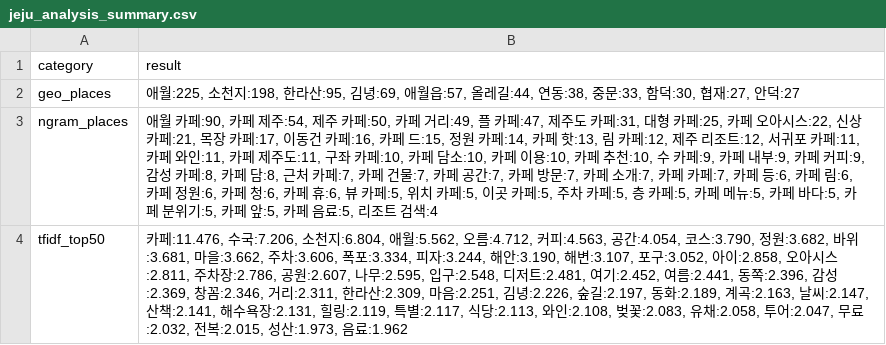
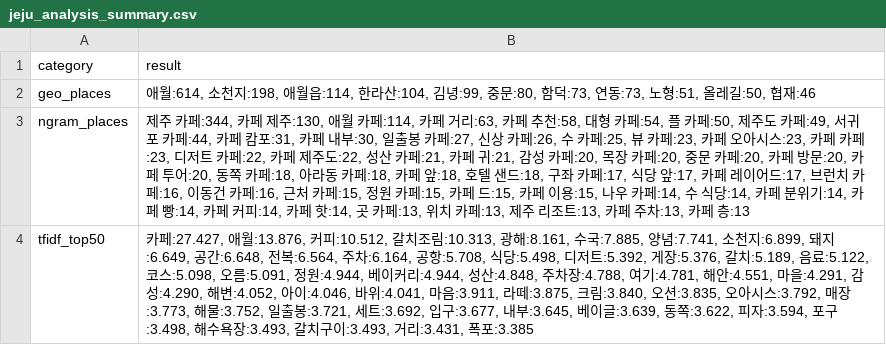
Before and after one commit to Khyeokju/snsproject, a CSV file: jeju_analysis_summary.csv, drawn as a sheet; only a part is shown; the diff covers the shown part only.

Commit message:
modified:   NLP.py 	new file:   Webscraping2.py 	modified:   csvAfter.py 	new file:   csvAfter2.py 	modified:   filtered_places.csv 	modified:   hotplace_map.html 	modified:   jeju_analysis_summary.csv 	modified:   kakao.py 	new file:   merge.py 	new file:   merged.csv 	modified:   place.py 	modified:   place_coords_updated.csv 	new file:   sns_posts2.csv 	new file:   sns_posts_cleaned2.csv 	modified:   wordcloud_jeju.png

```diff
--- a/jeju_analysis_summary.csv
+++ b/jeju_analysis_summary.csv
@@ -1,4 +1,4 @@
 category,result
-geo_places,"애월:225, 소천지:198, 한라산:95, 김녕:69, 애월읍:57, 올레길:44, 연동:38, 중문:33, 함덕:30, 협재:27, 안덕:27"
-ngram_places,"애월 카페:90, 카페 제주:54, 제주 카페:50, 카페 거리:49, 플 카페:47, 제주도 카페:31, 대형 카페:25, 카페 오아시스:22, 신상 카페:21, 목장 카페:17, 이동건 카페:16, 카페 드:15, 정원 카페:14, 카페 핫:13, 림 카페:12, 제주 리조트:12, 서귀포 카페:11, 카페 와인:11, 카페 제주도:11, 구좌 카페:10, 카페 담소:10, 카페 이용:10, 카페 추천:10, 수 카페:9, 카페 내부:9, 카페 커피:9, 감성 카페:8, 카페 담:8, 근처 카페:7, 카페 건물:7, 카페 공간:7, 카페 방문:7, 카페 소개:7, 카페 카페:7, 카페 등:6, 카페 림:6, 카페 정원:6, 카페 청:6, 카페 휴:6, 뷰 카페:5, 위치 카페:5, 이곳 카페:5, 주차 카페:5, 층 카페:5, 카페 메뉴:5, 카페 바다:5, 카페 분위기:5, 카페 앞:5, 카페 음료:5, 리조트 검색:4"
-tfidf_top50,"카페:11.476, 수국:7.206, 소천지:6.804, 애월:5.562, 오름:4.712, 커피:4.563, 공간:4.054, 코스:3.790, 정원:3.682, 바위:3.681, 마을:3.662, 주차:3.606, 폭포:3.334, 피자:3.244, 해안:3.190, 해변:3.107, 포구:3.052, 아이:2.858, 오아시스:2.811, 주차장:2.786, 공원:2.607, 나무:2.595, 입구:2.548, 디저트:2.481, 여기:2.452, 여름:2.441, 동쪽:2.396, 감성:2.369, 창꼼:2.346, 거리:2.311, 한라산:2.309, 마음:2.251, 김녕:2.226, 숲길:2.197, 동화:2.189, 계곡:2.163, 날씨:2.147, 산책:2.141, 해수욕장:2.131, 힐링:2.119, 특별:2.117, 식당:2.113, 와인:2.108, 벚꽃:2.083, 유채:2.058, 투어:2.047, 무료:2.032, 전복:2.015, 성산:1.973, 음료:1.962"
+geo_places,"애월:614, 소천지:198, 애월읍:114, 한라산:104, 김녕:99, 중문:80, 함덕:73, 연동:73, 노형:51, 올레길:50, 협재:46"
+ngram_places,"제주 카페:344, 카페 제주:130, 애월 카페:114, 카페 거리:63, 카페 추천:58, 대형 카페:54, 플 카페:50, 제주도 카페:49, 서귀포 카페:44, 카페 캄포:31, 카페 내부:30, 일출봉 카페:27, 신상 카페:26, 수 카페:25, 뷰 카페:23, 카페 오아시스:23, 카페 카페:23, 디저트 카페:22, 카페 제주도:22, 성산 카페:21, 카페 귀:21, 감성 카페:20, 목장 카페:20, 중문 카페:20, 카페 방문:20, 카페 투어:20, 동쪽 카페:18, 아라동 카페:18, 카페 앞:18, 호텔 샌드:18, 구좌 카페:17, 식당 앞:17, 카페 레이어드:17, 브런치 카페:16, 이동건 카페:16, 근처 카페:15, 정원 카페:15, 카페 드:15, 카페 이용:15, 나우 카페:14, 수 식당:14, 카페 분위기:14, 카페 빵:14, 카페 커피:14, 카페 핫:14, 곳 카페:13, 위치 카페:13, 제주 리조트:13, 카페 주차:13, 카페 층:13"
+tfidf_top50,"카페:27.427, 애월:13.876, 커피:10.512, 갈치조림:10.313, 광해:8.161, 수국:7.885, 양념:7.741, 소천지:6.899, 돼지:6.649, 공간:6.648, 전복:6.564, 주차:6.164, 공항:5.708, 식당:5.498, 디저트:5.392, 게장:5.376, 갈치:5.189, 음료:5.122, 코스:5.098, 오름:5.091, 정원:4.944, 베이커리:4.944, 성산:4.848, 주차장:4.788, 여기:4.781, 해안:4.551, 마을:4.291, 감성:4.290, 해변:4.052, 아이:4.046, 바위:4.041, 마음:3.911, 라떼:3.875, 크림:3.840, 오션:3.835, 오아시스:3.792, 매장:3.773, 해물:3.752, 일출봉:3.721, 세트:3.692, 입구:3.677, 내부:3.645, 베이글:3.639, 동쪽:3.622, 피자:3.594, 포구:3.498, 해수욕장:3.493, 갈치구이:3.493, 거리:3.431, 폭포:3.385"
```
Also changed, not shown: 2 edited cells elsewhere in this file, filtered_places.csv, 13 other files.
